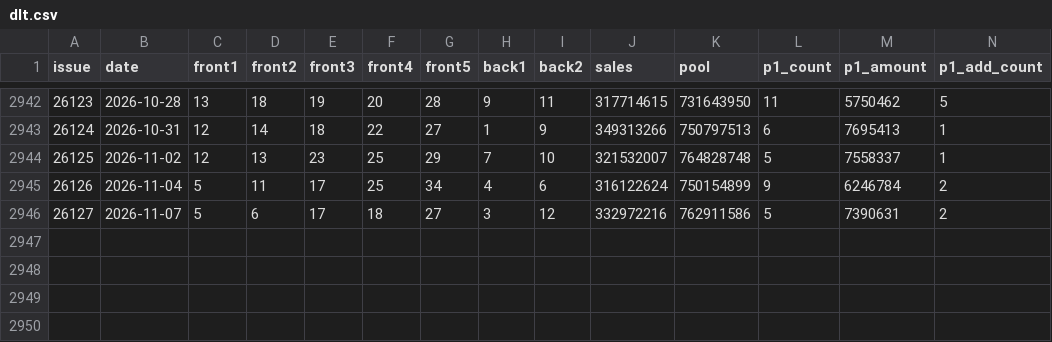
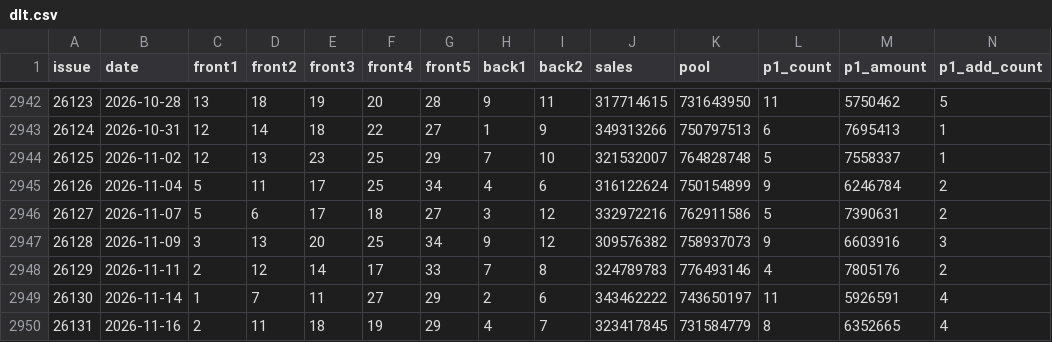
Before and after one commit to xixi66666/love5000, a CSV file: website/lottery/data/dlt.csv, drawn as a sheet; only a part is shown, gaps mark what is left out; rows hold the shown columns only; the diff names each change by its address in the sheet, - before the commit and + after, or states it on an @@ line.

```diff
--- a/website/lottery/data/dlt.csv
+++ b/website/lottery/data/dlt.csv
+row 2947: 26128 | 2026-11-09 | 3 | 13 | 20 | 25 | 34 | 9 | 12 | 309576382 | 758937073 | 9 | 6603916 | 3
+row 2948: 26129 | 2026-11-11 | 2 | 12 | 14 | 17 | 33 | 7 | 8 | 324789783 | 776493146 | 4 | 7805176 | 2
+row 2949: 26130 | 2026-11-14 | 1 | 7 | 11 | 27 | 29 | 2 | 6 | 343462222 | 743650197 | 11 | 5926591 | 4
+row 2950: 26131 | 2026-11-16 | 2 | 11 | 18 | 19 | 29 | 4 | 7 | 323417845 | 731584779 | 8 | 6352665 | 4
```
Also changed, not shown: website/lottery/data/ssq.csv, website/lottery/data/ssq_prizes.csv, 1 other file.
